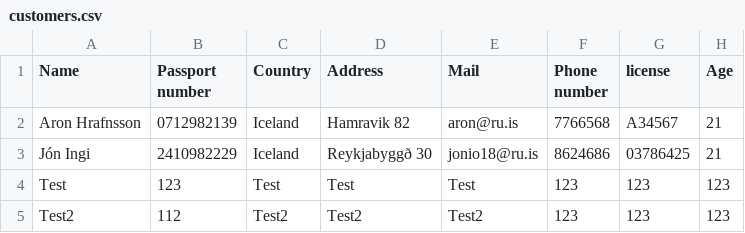
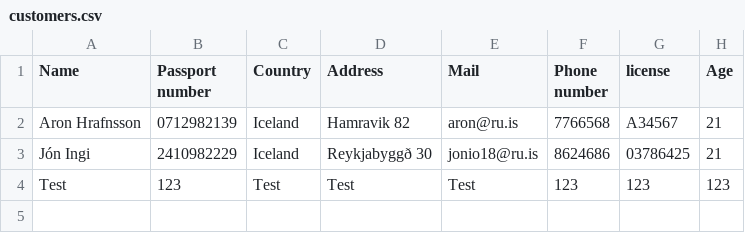
Before and after one commit to aronhr/SC-T-113-VLN1, a CSV file: data/customers.csv, drawn as a sheet.

```diff
--- a/data/customers.csv
+++ b/data/customers.csv
@@ -4,2 +4 @@ Jón Ingi,2410982229,Iceland,Reykjabyggð 30,jonio18@ru.is,8624686,03786425,21
 Test,123,Test,Test,Test,123,123,123
-Test2,112,Test2,Test2,Test2,123,123,123
```
Also changed, not shown: data/order.csv, 3 other files.
